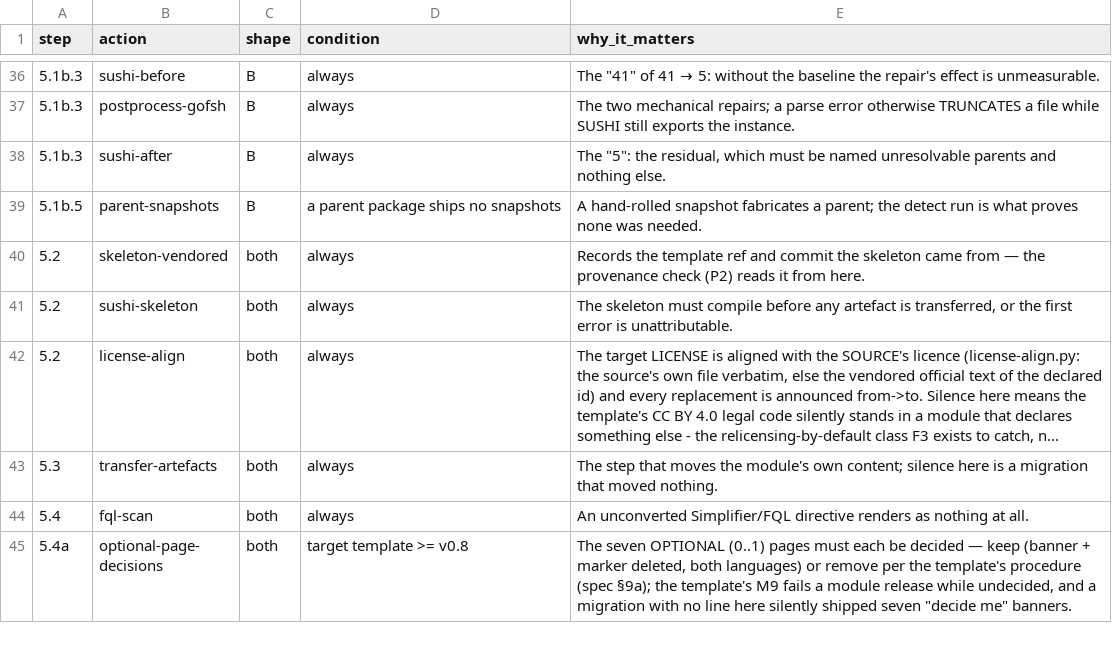
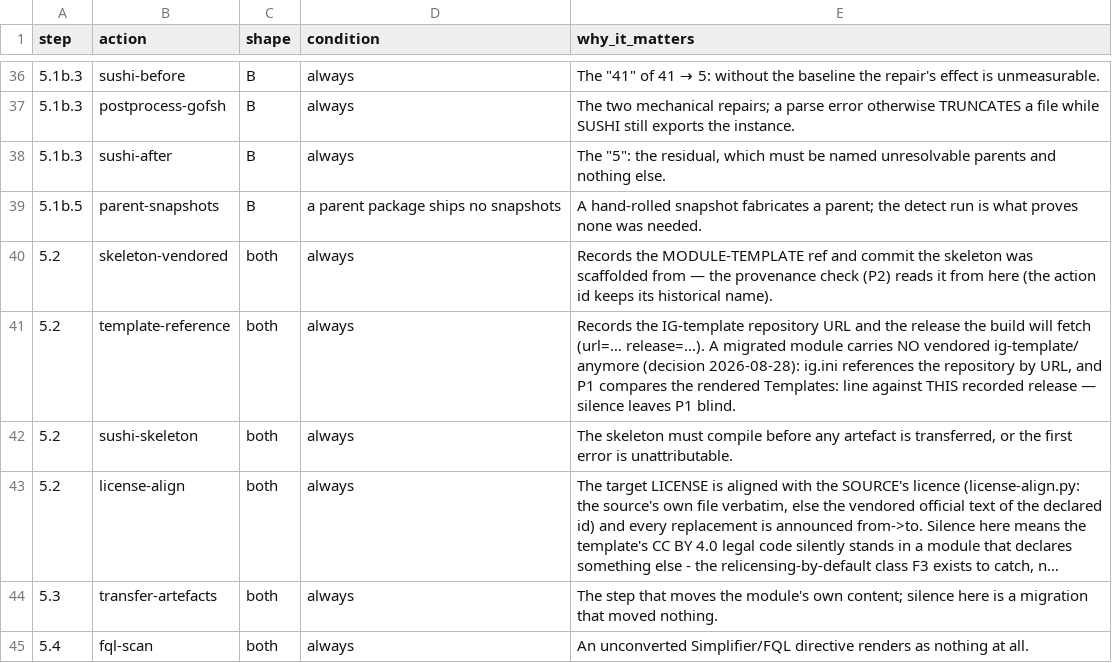
Before and after one commit to forschungsgruppe-digital-health/agent-skills, a TSV file: skills/mii-ig-migration/references/expected-steps.tsv, drawn as a sheet; only a part is shown, gaps mark what is left out; the shorter side is filled out with more unchanged rows; long unchanged cells end in …; the diff names each change by its address in the sheet, - before the commit and + after, or states it on an @@ line.

Commit message:
feat: migrated modules reference the IG template by URL - no vendored copy (#105)
Follows the module-template decision of 2026-08-28 (interim URL in
ig.ini; endgame = published package pin). Migrations now: keep the
scaffold's URL `template =` line, **delete** `ig-template/` + sync
machinery from the migrated module, and record two provenance lines
(`skeleton-vendored` ref for P2 — historical action id kept — and the
new `template-reference url=… release=…` for P1). Verifier P1 covers all
three forms (URL vs recorded release; legacy vendored unchanged;
**vendored folder beside a URL reference = divergence**), fixture-proven
in all four paths; P2 substance unchanged. Docs
(SKILL/spec/codes/expected-steps/report template) tell one story; SKILL
budget 498 < 500.

---------

Co-authored-by: Marcel Susky <msusky@posteo.de>

```diff
--- a/skills/mii-ig-migration/references/expected-steps.tsv
+++ b/skills/mii-ig-migration/references/expected-steps.tsv
-E40 (why_it_matters): Records the template ref and commit the skeleton came from — the provenance check (P2) reads it from here.
+E40 (why_it_matters): Records the MODULE-TEMPLATE ref and commit the skeleton was scaffolded from — the provenance check (P2) reads it from here (the action id keeps its historical name).
+row 41: 5.2 | template-reference | both | always | Records the IG-template repository URL and the release the build will fetch (url=… release=…). A migrated module carries NO vendored ig-template/ anymore (decision 2026-08-28): ig.ini references the repository by URL, and P1 compares the rendered Templates: line against THIS recorded release — silence leaves P1 blind.
```
Also changed, not shown: 5 other files.
